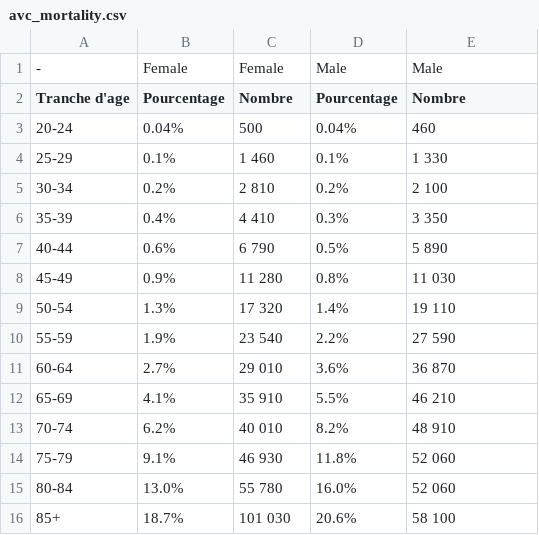
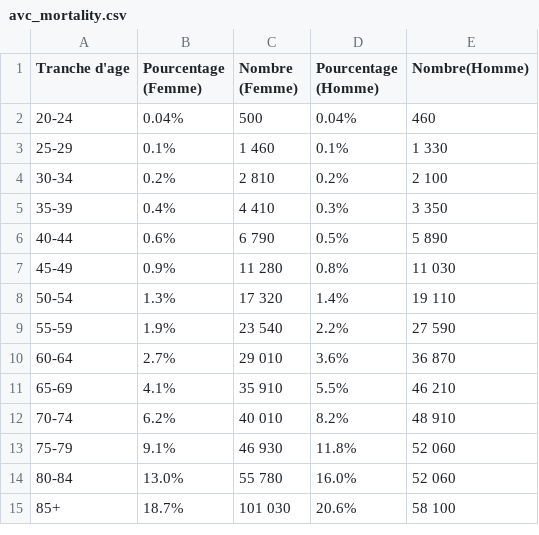
Before and after one commit to quentindrgt/avcdiag_news_feed, a CSV file: avc_mortality.csv, drawn as a sheet.

Commit message:
Update avc_mortality.csv

```diff
--- a/avc_mortality.csv
+++ b/avc_mortality.csv
@@ -1,3 +1,2 @@
--,Female,Female,Male,Male
-Tranche d'age,Pourcentage,Nombre,Pourcentage,Nombre
+Tranche d'age,Pourcentage (Femme),Nombre (Femme),Pourcentage (Homme),Nombre(Homme)
 20-24,0.04%,500,0.04%,460
```
